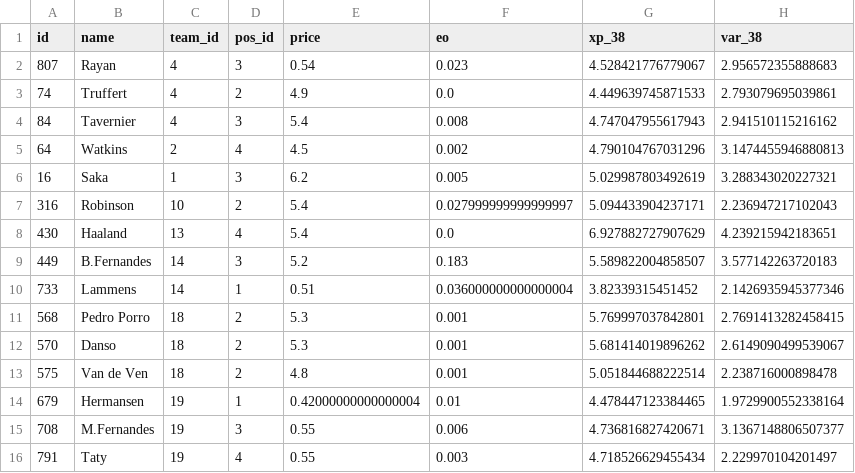
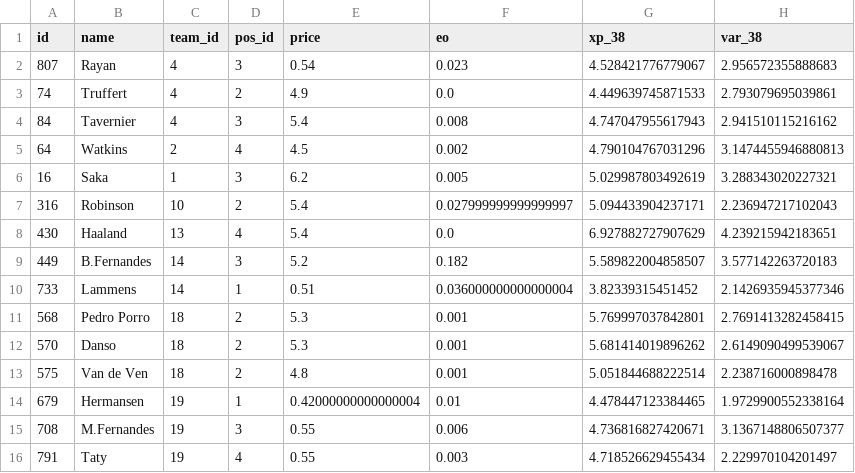
Before and after one commit to quocanhdayyy/footballmanager, a CSV file: data/processed/squad_snapshot.csv, drawn as a sheet; only a part is shown; the diff names each change by its address in the sheet, - before the commit and + after, or states it on an @@ line.

```diff
--- a/data/processed/squad_snapshot.csv
+++ b/data/processed/squad_snapshot.csv
-F9 (eo): 0.183
+F9 (eo): 0.182
```
Also changed, not shown: data/players.csv.
